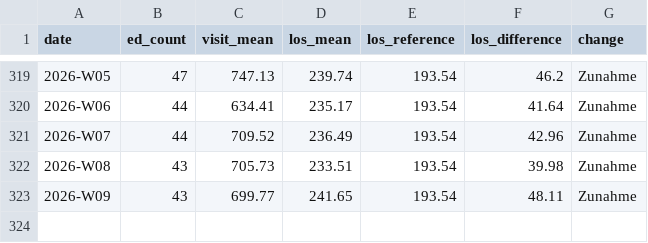
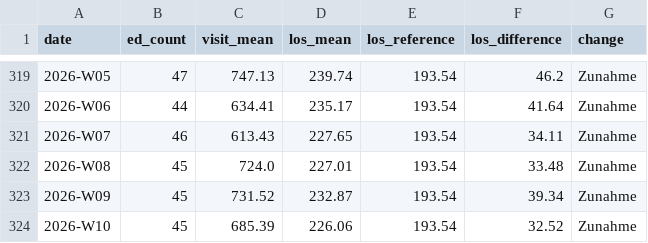
Before and after one commit to robert-koch-institut/AKTIN_Daten_zur_Aufenthaltsdauer_in_Notaufnahmen, a CSV file: Notaufnahme_Aufenthaltsdauer.csv, drawn as a sheet; only a part is shown, gaps mark what is left out.

```diff
--- a/Notaufnahme_Aufenthaltsdauer.csv
+++ b/Notaufnahme_Aufenthaltsdauer.csv
@@ -320,4 +320,5 @@ date,ed_count,visit_mean,los_mean,los_reference,los_difference,change
 2026-W06,44,634.41,235.17,193.54,41.64,Zunahme
-2026-W07,44,709.52,236.49,193.54,42.96,Zunahme
-2026-W08,43,705.73,233.51,193.54,39.98,Zunahme
-2026-W09,43,699.77,241.65,193.54,48.11,Zunahme
+2026-W07,46,613.43,227.65,193.54,34.11,Zunahme
+2026-W08,45,724.0,227.01,193.54,33.48,Zunahme
+2026-W09,45,731.52,232.87,193.54,39.34,Zunahme
+2026-W10,45,685.39,226.06,193.54,32.52,Zunahme
```
Also changed, not shown: 7 other files.
